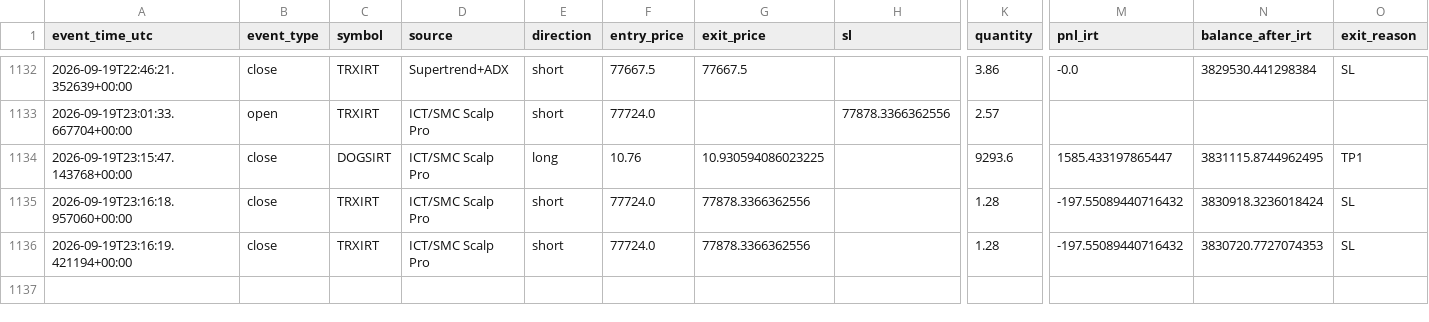
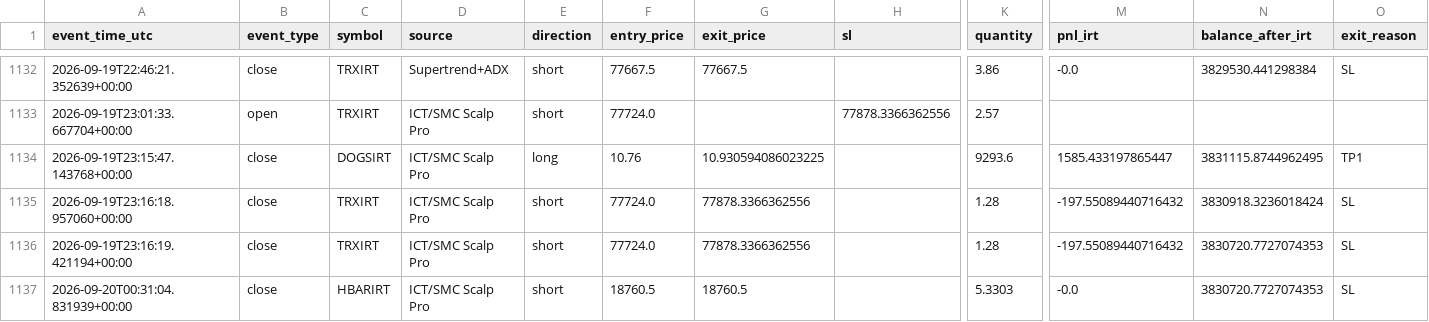
Before and after one commit to amirtorofi-sketch/abdeal-live-trading, a CSV file: bot1_live/paper_trades_log.csv, drawn as a sheet; only a part is shown, gaps mark what is left out; rows hold the shown columns only; the diff names each change by its address in the sheet, - before the commit and + after, or states it on an @@ line.

Commit message:
update bot1 state/paper log [skip ci]

```diff
--- a/bot1_live/paper_trades_log.csv
+++ b/bot1_live/paper_trades_log.csv
+row 1137: 2026-09-20T00:31:04.831939+00:00 | close | HBARIRT | ICT/SMC Scalp Pro | short | 18760.5 | 18760.5 |  | 5.3303 | -0.0 | 3830720.7727074353 | SL
```
Also changed, not shown: 1 other file.
